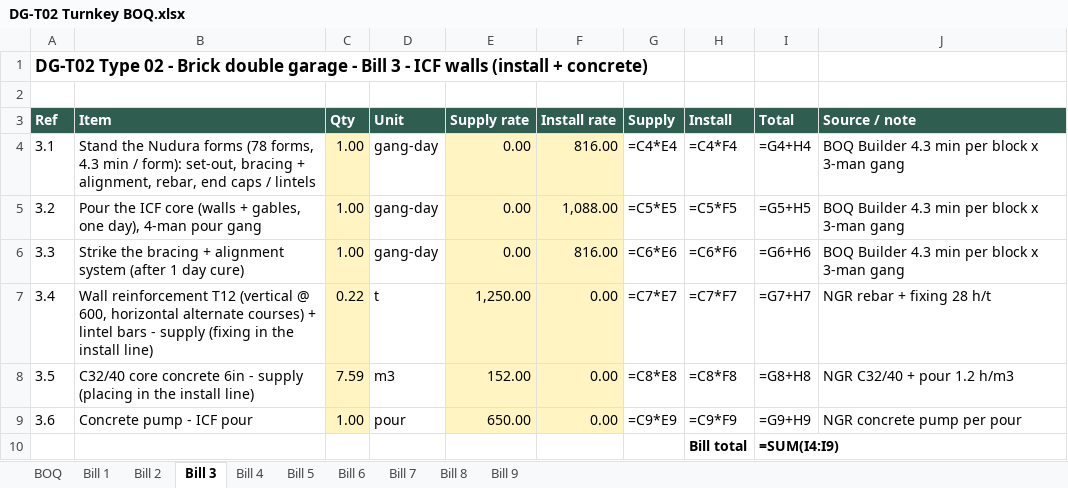
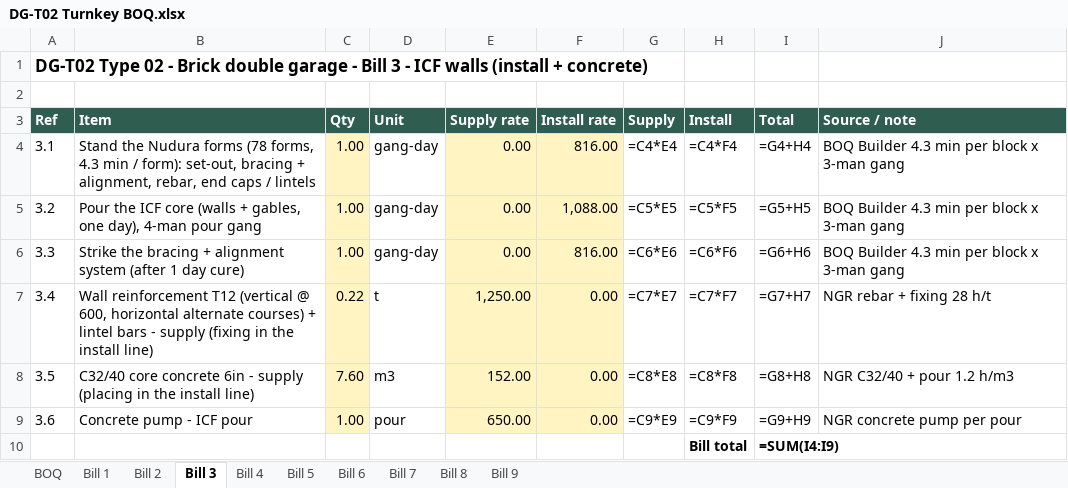
Before and after one commit to BuildEase2026/dg-garage-types-b5354cbb52, an Excel workbook: T02/downloads/DG-T02 Turnkey BOQ.xlsx, sheet Bill 3, drawn as a sheet; values as stored, in another font and other column widths than the file's, no borders; formulas without a stored value are shown as written; the diff names each change by its address in the sheet, - before the commit and + after, or states it on an @@ line.

```diff
--- a/T02/downloads/DG-T02 Turnkey BOQ.xlsx (sheet Bill 3)
+++ b/T02/downloads/DG-T02 Turnkey BOQ.xlsx (sheet Bill 3)
-C8 (Qty): 7.59
+C8 (Qty): 7.60
```
Also changed, not shown: sheet Bill 6, 21 other files.
